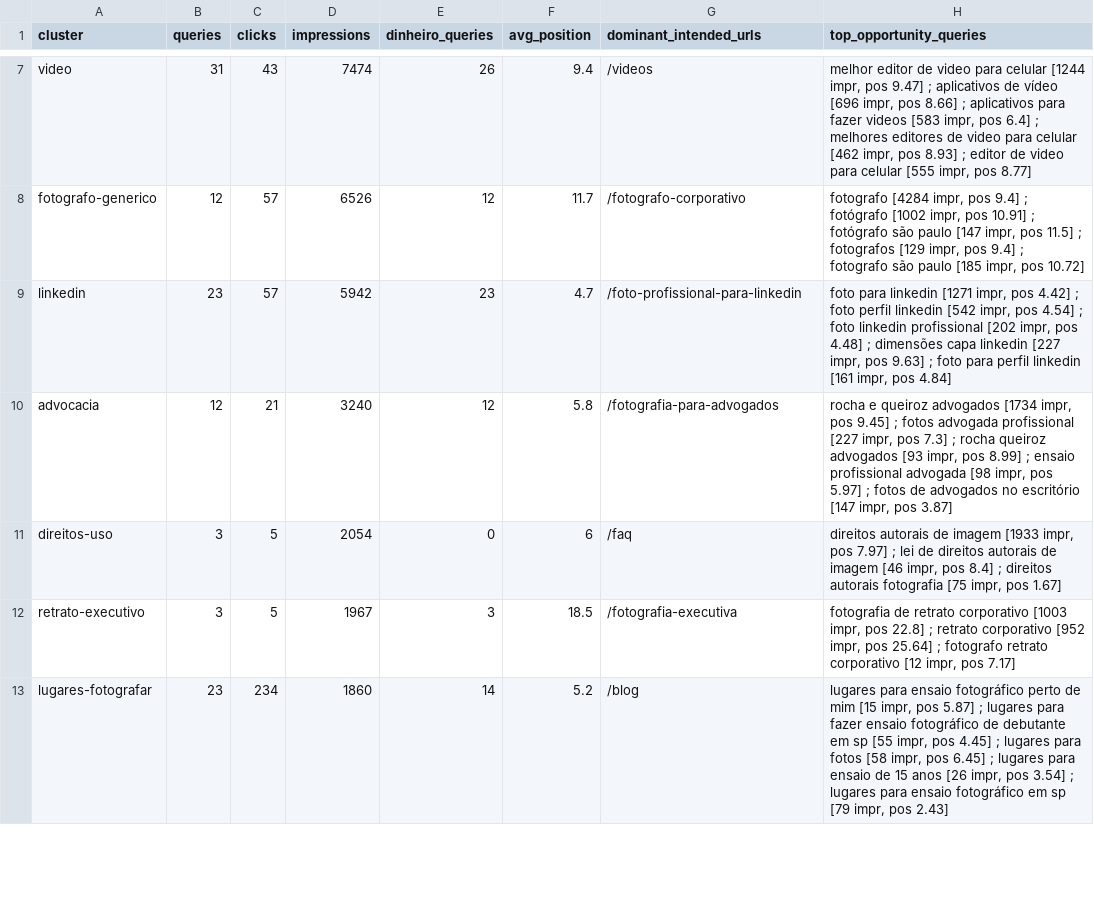
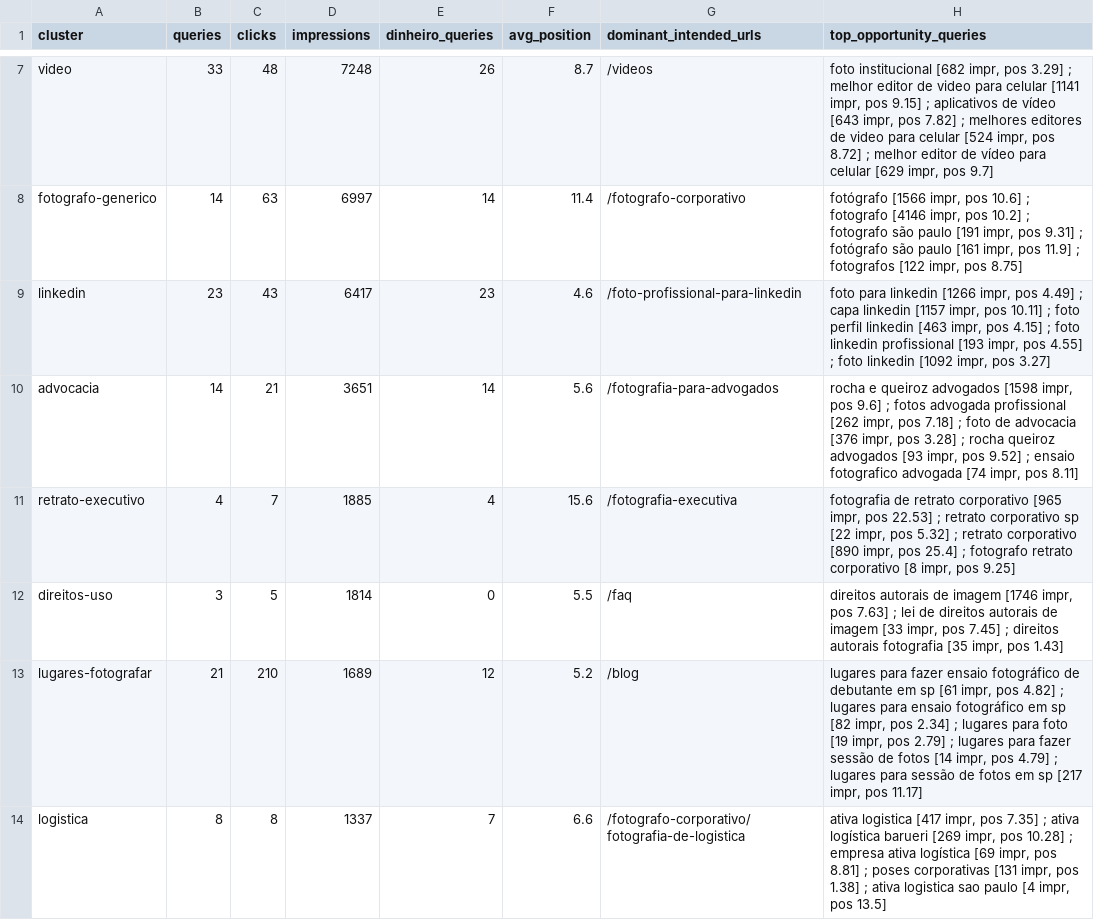
Before and after one commit to alefotografo/alefotografo, a CSV file: docs/audits/2026-09-17-gsc-commercial/03-gsc-clusters.csv, drawn as a sheet; only a part is shown, gaps mark what is left out; the diff covers the shown part only.

```diff
--- a/docs/audits/2026-09-17-gsc-commercial/03-gsc-clusters.csv
+++ b/docs/audits/2026-09-17-gsc-commercial/03-gsc-clusters.csv
@@ -7,7 +7,8 @@
-"video","31","43","7474","26","9.4","/videos","melhor editor de video para celular [1244 impr, pos 9.47] ; aplicativos de vídeo [696 impr, pos 8.66] ; aplicativos para fazer videos [583 impr, pos 6.4] ; melhores editores de video para celular [462 impr, pos 8.93] ; editor de video para celular [555 impr, pos 8.77]"
-"fotografo-generico","12","57","6526","12","11.7","/fotografo-corporativo","fotografo [4284 impr, pos 9.4] ; fotógrafo [1002 impr, pos 10.91] ; fotógrafo são paulo [147 impr, pos 11.5] ; fotografos [129 impr, pos 9.4] ; fotografo são paulo [185 impr, pos 10.72]"
-"linkedin","23","57","5942","23","4.7","/foto-profissional-para-linkedin","foto para linkedin [1271 impr, pos 4.42] ; foto perfil linkedin [542 impr, pos 4.54] ; foto linkedin profissional [202 impr, pos 4.48] ; dimensões capa linkedin [227 impr, pos 9.63] ; foto para perfil linkedin [161 impr, pos 4.84]"
-"advocacia","12","21","3240","12","5.8","/fotografia-para-advogados","rocha e queiroz advogados [1734 impr, pos 9.45] ; fotos advogada profissional [227 impr, pos 7.3] ; rocha queiroz advogados [93 impr, pos 8.99] ; ensaio profissional advogada [98 impr, pos 5.97] ; fotos de advogados no escritório [147 impr, pos 3.87]"
-"direitos-uso","3","5","2054","0","6","/faq","direitos autorais de imagem [1933 impr, pos 7.97] ; lei de direitos autorais de imagem [46 impr, pos 8.4] ; direitos autorais fotografia [75 impr, pos 1.67]"
-"retrato-executivo","3","5","1967","3","18.5","/fotografia-executiva","fotografia de retrato corporativo [1003 impr, pos 22.8] ; retrato corporativo [952 impr, pos 25.64] ; fotografo retrato corporativo [12 impr, pos 7.17]"
-"lugares-fotografar","23","234","1860","14","5.2","/blog","lugares para ensaio fotográfico perto de mim [15 impr, pos 5.87] ; lugares para fazer ensaio fotográfico de debutante em sp [55 impr, pos 4.45] ; lugares para fotos [58 impr, pos 6.45] ; lugares para ensaio de 15 anos [26 impr, pos 3.54] ; lugares para ensaio fotográfico em sp [79 impr, pos 2.43]"
+"video","33","48","7248","26","8.7","/videos","foto institucional [682 impr, pos 3.29] ; melhor editor de video para celular [1141 impr, pos 9.15] ; aplicativos de vídeo [643 impr, pos 7.82] ; melhores editores de video para celular [524 impr, pos 8.72] ; melhor editor de vídeo para celular [629 impr, pos 9.7]"
+"fotografo-generico","14","63","6997","14","11.4","/fotografo-corporativo","fotógrafo [1566 impr, pos 10.6] ; fotografo [4146 impr, pos 10.2] ; fotografo são paulo [191 impr, pos 9.31] ; fotógrafo são paulo [161 impr, pos 11.9] ; fotografos [122 impr, pos 8.75]"
+"linkedin","23","43","6417","23","4.6","/foto-profissional-para-linkedin","foto para linkedin [1266 impr, pos 4.49] ; capa linkedin [1157 impr, pos 10.11] ; foto perfil linkedin [463 impr, pos 4.15] ; foto linkedin profissional [193 impr, pos 4.55] ; foto linkedin [1092 impr, pos 3.27]"
+"advocacia","14","21","3651","14","5.6","/fotografia-para-advogados","rocha e queiroz advogados [1598 impr, pos 9.6] ; fotos advogada profissional [262 impr, pos 7.18] ; foto de advocacia [376 impr, pos 3.28] ; rocha queiroz advogados [93 impr, pos 9.52] ; ensaio fotografico advogada [74 impr, pos 8.11]"
+"retrato-executivo","4","7","1885","4","15.6","/fotografia-executiva","fotografia de retrato corporativo [965 impr, pos 22.53] ; retrato corporativo sp [22 impr, pos 5.32] ; retrato corporativo [890 impr, pos 25.4] ; fotografo retrato corporativo [8 impr, pos 9.25]"
+"direitos-uso","3","5","1814","0","5.5","/faq","direitos autorais de imagem [1746 impr, pos 7.63] ; lei de direitos autorais de imagem [33 impr, pos 7.45] ; direitos autorais fotografia [35 impr, pos 1.43]"
+"lugares-fotografar","21","210","1689","12","5.2","/blog","lugares para fazer ensaio fotográfico de debutante em sp [61 impr, pos 4.82] ; lugares para ensaio fotográfico em sp [82 impr, pos 2.34] ; lugares para foto [19 impr, pos 2.79] ; lugares para fazer sessão de fotos [14 impr, pos 4.79] ; lugares para sessão de fotos em sp [217 impr, pos 11.17]"
+"logistica","8","8","1337","7","6.6","/fotografo-corporativo/fotografia-de-logistica","ativa logistica [417 impr, pos 7.35] ; ativa logística barueri [269 impr, pos 10.28] ; empresa ativa logística [69 impr, pos 8.81] ; poses corporativas [131 impr, pos 1.38] ; ativa logistica sao paulo [4 impr, pos 13.5]"
```
Also changed, not shown: 1 added row, 1 removed row and 53 edited cells elsewhere in this file, docs/audits/2026-09-17-gsc-commercial/01-gsc-commercial-queries.csv, docs/audits/2026-09-17-gsc-commercial/04-gsc-internal-link-opportunities.csv, 8 other files.
